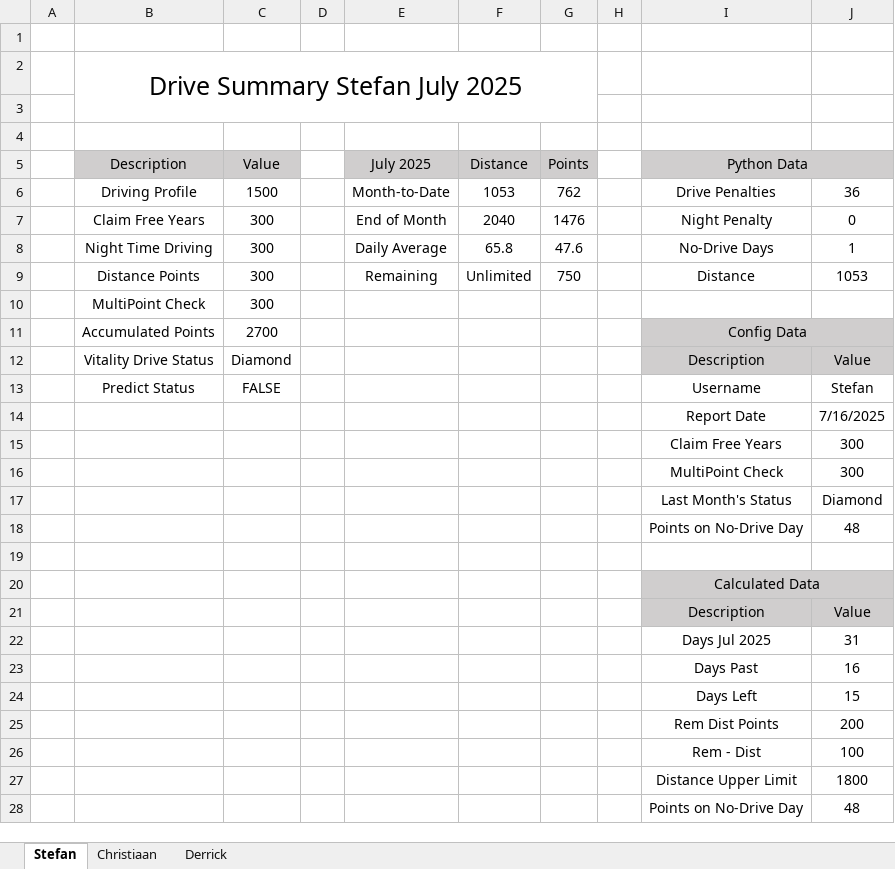
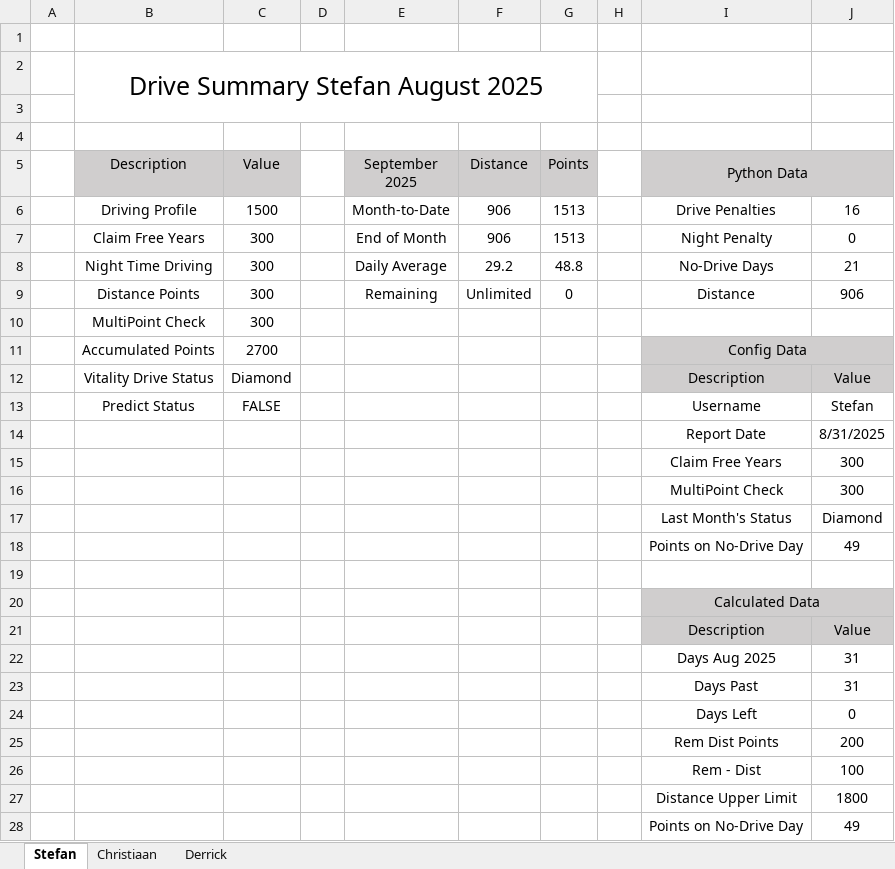
Before and after one commit to StefanObie/DriveDashboardPython, an Excel workbook: DriveSummaryPython.xlsx, sheet Stefan, drawn as a sheet; only a part is shown; values as stored, in another font and other column widths than the file's, no borders; conditional formats and table styles not drawn; the diff covers the shown part only; the diff names each change by its address in the sheet, - before the commit and + after, or states it on an @@ line.

Commit message:
Updated script to work with the new DQ Mapper detailed report data.

```diff
--- a/DriveSummaryPython.xlsx (sheet Stefan)
+++ b/DriveSummaryPython.xlsx (sheet Stefan)
-B2 (Description): Drive Summary Stefan July 2025
+B2 (Description): Drive Summary Stefan August 2025
-E5: July 2025
+E5: September 2025
-F6 (Distance): 1053
+F6 (Distance): 906
-G6 (Points): 762
+G6 (Points): 1513
-J6: 36
+J6: 16
-F7 (Distance): 2040
+F7 (Distance): 906
-G7 (Points): 1476
+G7 (Points): 1513
-F8 (Distance): 65.8
+F8 (Distance): 29.2
-G8 (Points): 47.6
+G8 (Points): 48.8
-J8: 1
+J8: 21
-G9 (Points): 750
+G9 (Points): 0
-J9: 1053
+J9: 906
-J14: 7/16/2025
+J14: 8/31/2025
-J18: 48
+J18: 49
-I22 (Python Data): Days Jul 2025
+I22 (Python Data): Days Aug 2025
-J23: 16
+J23: 31
-J24: 15
+J24: 0
-J28: 48
+J28: 49
```
Also changed, not shown: 3 added rows, 3 removed rows and 4 edited cells elsewhere in this sheet, sheet Christiaan, sheet Derrick, 2 other files.
